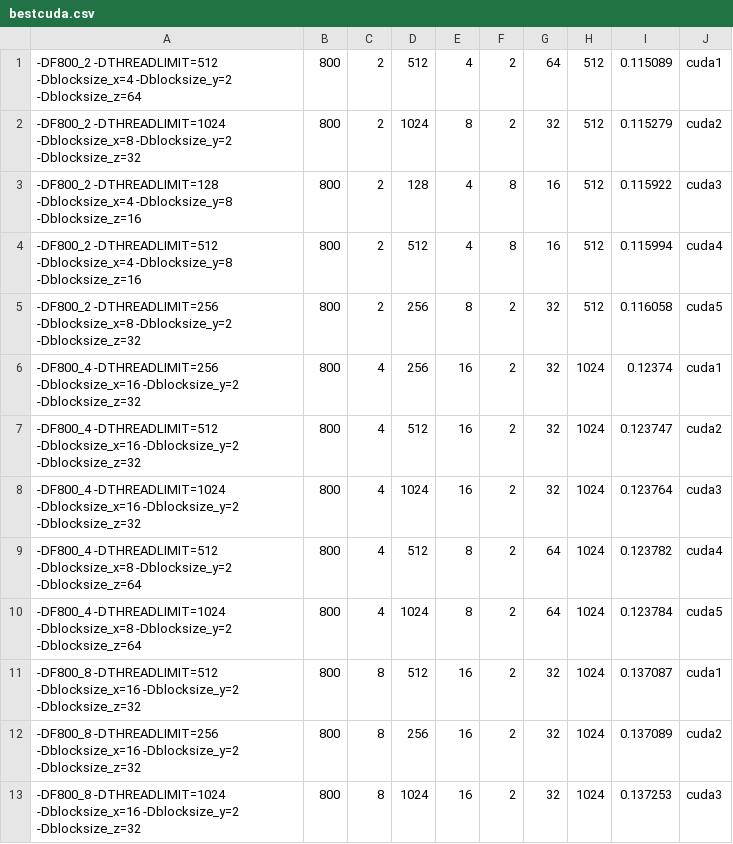
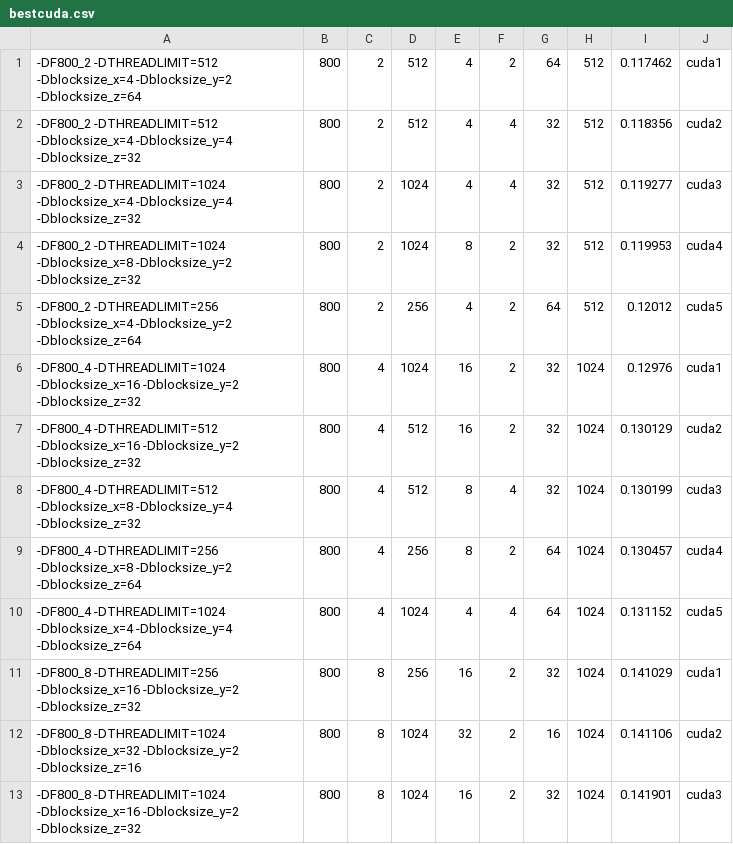
Before and after one commit to Schmidt9898/Onlabprojekt_Diplomamunka, a CSV file: Automated_testing/mainso8/ncu_profiler/bestcuda.csv, drawn as a sheet; only a part is shown; the diff covers the shown part only.

```diff
--- a/Automated_testing/mainso8/ncu_profiler/bestcuda.csv
+++ b/Automated_testing/mainso8/ncu_profiler/bestcuda.csv
@@ -1,13 +1,13 @@
--DF800_2 -DTHREADLIMIT=512 -Dblocksize_x=4 -Dblocksize_y=2 -Dblocksize_z=64,800,2,512,4,2,64,512,0.115089,cuda1
--DF800_2 -DTHREADLIMIT=1024 -Dblocksize_x=8 -Dblocksize_y=2 -Dblocksize_z=32,800,2,1024,8,2,32,512,0.115279,cuda2
--DF800_2 -DTHREADLIMIT=128 -Dblocksize_x=4 -Dblocksize_y=8 -Dblocksize_z=16,800,2,128,4,8,16,512,0.115922,cuda3
--DF800_2 -DTHREADLIMIT=512 -Dblocksize_x=4 -Dblocksize_y=8 -Dblocksize_z=16,800,2,512,4,8,16,512,0.115994,cuda4
--DF800_2 -DTHREADLIMIT=256 -Dblocksize_x=8 -Dblocksize_y=2 -Dblocksize_z=32,800,2,256,8,2,32,512,0.116058,cuda5
--DF800_4 -DTHREADLIMIT=256 -Dblocksize_x=16 -Dblocksize_y=2 -Dblocksize_z=32,800,4,256,16,2,32,1024,0.12374,cuda1
--DF800_4 -DTHREADLIMIT=512 -Dblocksize_x=16 -Dblocksize_y=2 -Dblocksize_z=32,800,4,512,16,2,32,1024,0.123747,cuda2
--DF800_4 -DTHREADLIMIT=1024 -Dblocksize_x=16 -Dblocksize_y=2 -Dblocksize_z=32,800,4,1024,16,2,32,1024,0.123764,cuda3
--DF800_4 -DTHREADLIMIT=512 -Dblocksize_x=8 -Dblocksize_y=2 -Dblocksize_z=64,800,4,512,8,2,64,1024,0.123782,cuda4
--DF800_4 -DTHREADLIMIT=1024 -Dblocksize_x=8 -Dblocksize_y=2 -Dblocksize_z=64,800,4,1024,8,2,64,1024,0.123784,cuda5
--DF800_8 -DTHREADLIMIT=512 -Dblocksize_x=16 -Dblocksize_y=2 -Dblocksize_z=32,800,8,512,16,2,32,1024,0.137087,cuda1
--DF800_8 -DTHREADLIMIT=256 -Dblocksize_x=16 -Dblocksize_y=2 -Dblocksize_z=32,800,8,256,16,2,32,1024,0.137089,cuda2
--DF800_8 -DTHREADLIMIT=1024 -Dblocksize_x=16 -Dblocksize_y=2 -Dblocksize_z=32,800,8,1024,16,2,32,1024,0.137253,cuda3
+-DF800_2 -DTHREADLIMIT=512 -Dblocksize_x=4 -Dblocksize_y=2 -Dblocksize_z=64,800,2,512,4,2,64,512,0.117462,cuda1
+-DF800_2 -DTHREADLIMIT=512 -Dblocksize_x=4 -Dblocksize_y=4 -Dblocksize_z=32,800,2,512,4,4,32,512,0.118356,cuda2
+-DF800_2 -DTHREADLIMIT=1024 -Dblocksize_x=4 -Dblocksize_y=4 -Dblocksize_z=32,800,2,1024,4,4,32,512,0.119277,cuda3
+-DF800_2 -DTHREADLIMIT=1024 -Dblocksize_x=8 -Dblocksize_y=2 -Dblocksize_z=32,800,2,1024,8,2,32,512,0.119953,cuda4
+-DF800_2 -DTHREADLIMIT=256 -Dblocksize_x=4 -Dblocksize_y=2 -Dblocksize_z=64,800,2,256,4,2,64,512,0.12012,cuda5
+-DF800_4 -DTHREADLIMIT=1024 -Dblocksize_x=16 -Dblocksize_y=2 -Dblocksize_z=32,800,4,1024,16,2,32,1024,0.12976,cuda1
+-DF800_4 -DTHREADLIMIT=512 -Dblocksize_x=16 -Dblocksize_y=2 -Dblocksize_z=32,800,4,512,16,2,32,1024,0.130129,cuda2
+-DF800_4 -DTHREADLIMIT=512 -Dblocksize_x=8 -Dblocksize_y=4 -Dblocksize_z=32,800,4,512,8,4,32,1024,0.130199,cuda3
+-DF800_4 -DTHREADLIMIT=256 -Dblocksize_x=8 -Dblocksize_y=2 -Dblocksize_z=64,800,4,256,8,2,64,1024,0.130457,cuda4
+-DF800_4 -DTHREADLIMIT=1024 -Dblocksize_x=4 -Dblocksize_y=4 -Dblocksize_z=64,800,4,1024,4,4,64,1024,0.131152,cuda5
+-DF800_8 -DTHREADLIMIT=256 -Dblocksize_x=16 -Dblocksize_y=2 -Dblocksize_z=32,800,8,256,16,2,32,1024,0.141029,cuda1
+-DF800_8 -DTHREADLIMIT=1024 -Dblocksize_x=32 -Dblocksize_y=2 -Dblocksize_z=16,800,8,1024,32,2,16,1024,0.141106,cuda2
+-DF800_8 -DTHREADLIMIT=1024 -Dblocksize_x=16 -Dblocksize_y=2 -Dblocksize_z=32,800,8,1024,16,2,32,1024,0.141901,cuda3
```
Also changed, not shown: 28 edited cells elsewhere in this file, Automated_testing/mainso8/ncu_profiler/best.csv.
